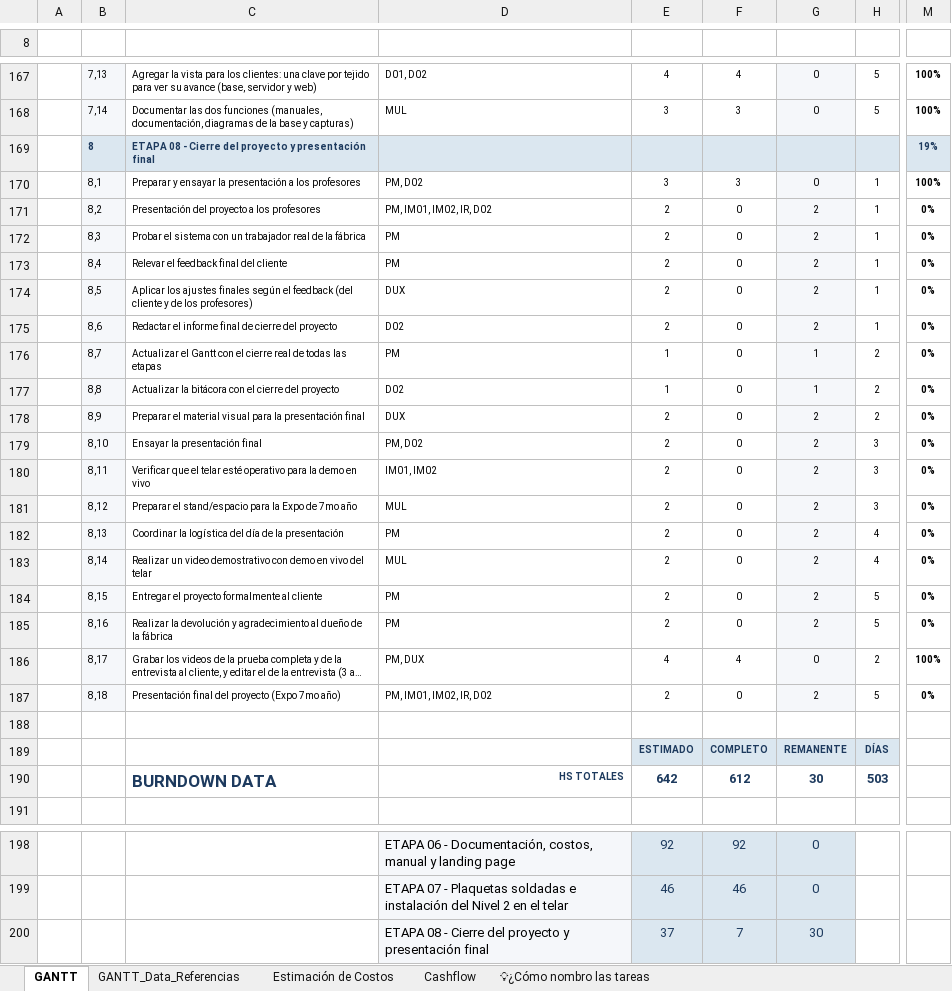
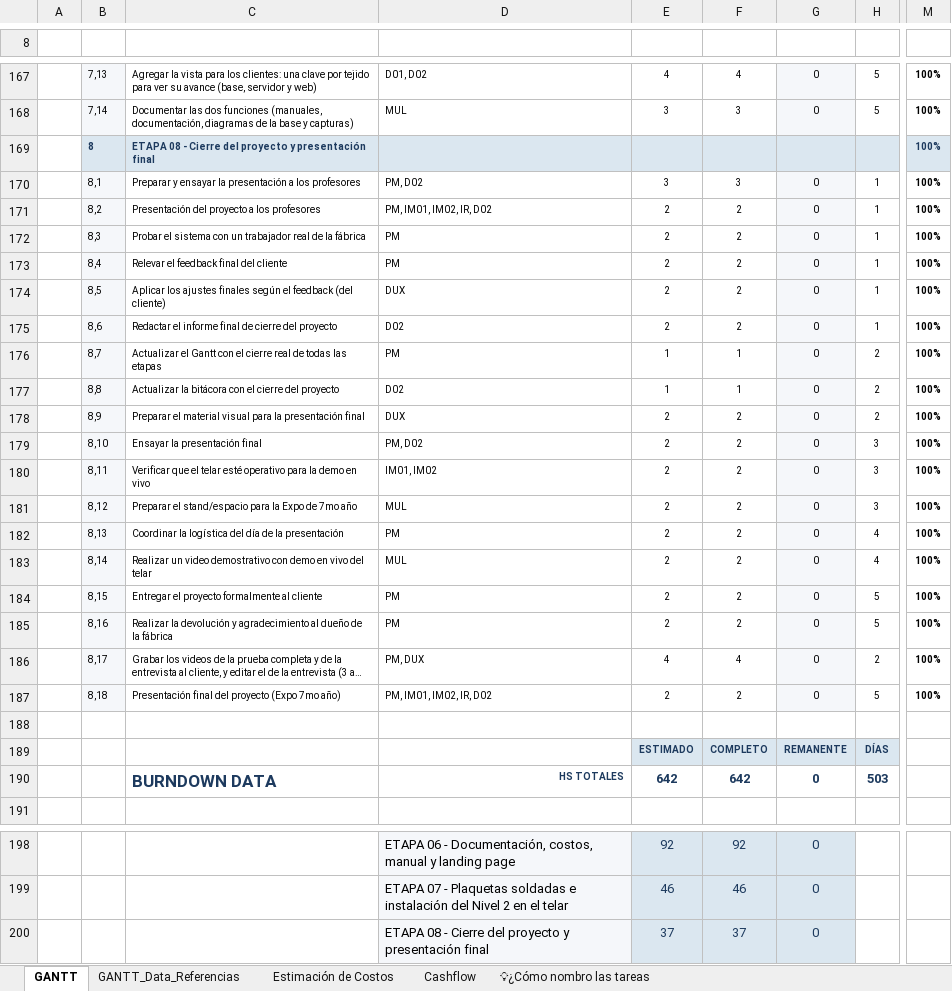
Before and after one commit to manfredojuanignacio08-prog/control_insercion_trama, an Excel workbook: documentacion_proyecto/Gantt_2026 - Automatizacion de Telar Industrial.xlsx, sheet GANTT, drawn as a sheet; only a part is shown, gaps mark what is left out; long unchanged cells end in …; values as stored, in another font and other column widths than the file's, no borders; charts and pictures and conditional formats not drawn; the diff names each change by its address in the sheet, - before the commit and + after, or states it on an @@ line.

```diff
--- a/documentacion_proyecto/Gantt_2026 - Automatizacion de Telar Industrial.xlsx (sheet GANTT)
+++ b/documentacion_proyecto/Gantt_2026 - Automatizacion de Telar Industrial.xlsx (sheet GANTT)
-M169: 19%
+M169: 100%
-F171:F175: 0
+F171:F175: 2
-G171:G175: 2
+G171:G175: 0
-M171:M185: 0%
+M171:M185: 100%
-C174: …feedback (del cliente y de los profesores)
+C174: …feedback (del cliente)
-F176:F177: 0
+F176:F177: 1
-G176:G177: 1
+G176:G177: 0
-F178:F185: 0
+F178:F185: 2
-G178:G185: 2
+G178:G185: 0
-F187: 0
+F187: 2
-G187: 2
+G187: 0
-M187: 0%
+M187: 100%
-F190: 612
+F190: 642
-G190: 30
+G190: 0
-F200: 7
+F200: 37
-G200: 30
+G200: 0
```
Also changed, not shown: sheet Estimación de Costos, sheet GANTT_Data_Referencias, sheet Cashflow, charts or pictures, 13 other files.
